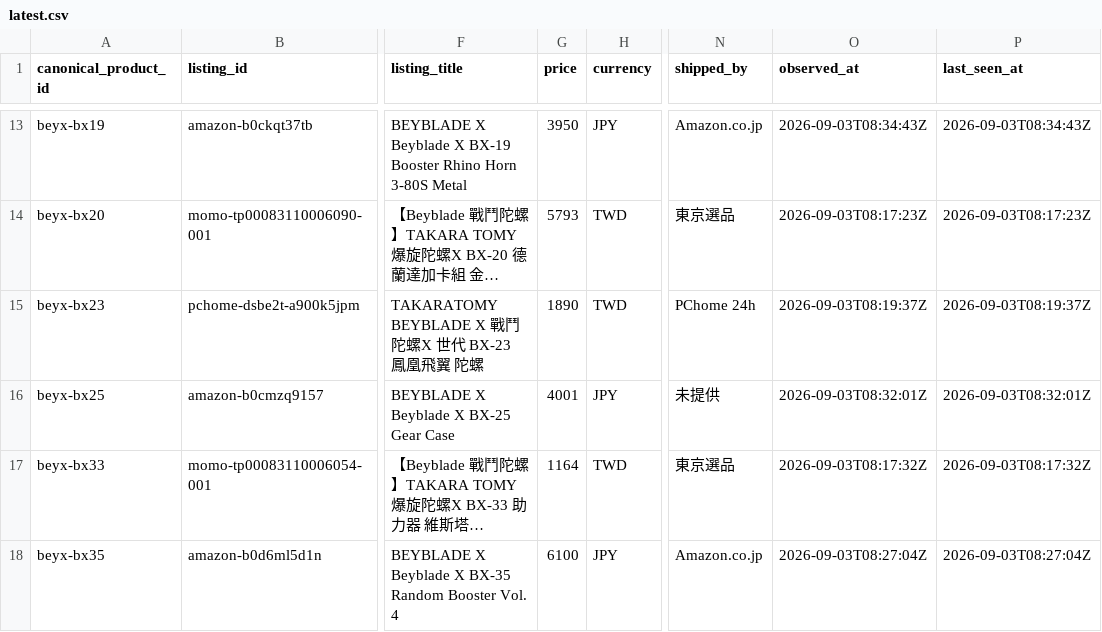
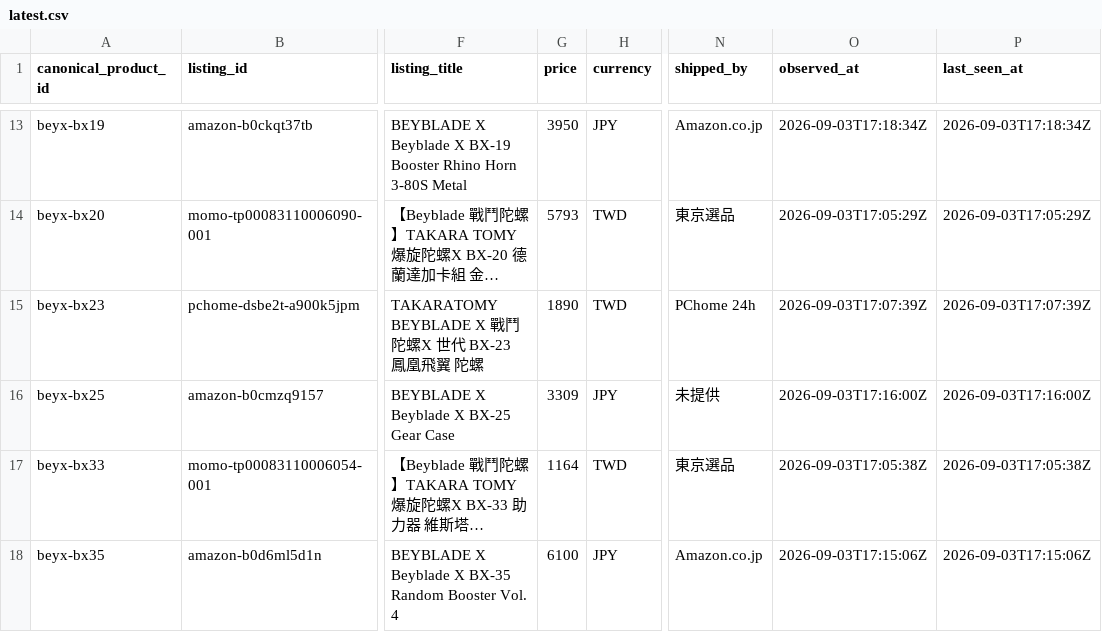
Before and after one commit to cchgene/buyblade-data, a CSV file: data/latest.csv, drawn as a sheet; only a part is shown, gaps mark what is left out; long unchanged cells end in …; the diff covers the shown part only; the diff names each change by its address in the sheet, - before the commit and + after, or states it on an @@ line.

```diff
--- a/data/latest.csv
+++ b/data/latest.csv
-O13 (observed_at): 2026-09-03T08:34:43Z
+O13 (observed_at): 2026-09-03T17:18:34Z
-P13 (last_seen_at): 2026-09-03T08:34:43Z
+P13 (last_seen_at): 2026-09-03T17:18:34Z
-O14 (observed_at): 2026-09-03T08:17:23Z
+O14 (observed_at): 2026-09-03T17:05:29Z
-P14 (last_seen_at): 2026-09-03T08:17:23Z
+P14 (last_seen_at): 2026-09-03T17:05:29Z
-O15 (observed_at): 2026-09-03T08:19:37Z
+O15 (observed_at): 2026-09-03T17:07:39Z
-P15 (last_seen_at): 2026-09-03T08:19:37Z
+P15 (last_seen_at): 2026-09-03T17:07:39Z
-G16 (price): 4001
+G16 (price): 3309
-O16 (observed_at): 2026-09-03T08:32:01Z
+O16 (observed_at): 2026-09-03T17:16:00Z
-P16 (last_seen_at): 2026-09-03T08:32:01Z
+P16 (last_seen_at): 2026-09-03T17:16:00Z
-O17 (observed_at): 2026-09-03T08:17:32Z
+O17 (observed_at): 2026-09-03T17:05:38Z
-P17 (last_seen_at): 2026-09-03T08:17:32Z
+P17 (last_seen_at): 2026-09-03T17:05:38Z
-O18 (observed_at): 2026-09-03T08:27:04Z
+O18 (observed_at): 2026-09-03T17:15:06Z
-P18 (last_seen_at): 2026-09-03T08:27:04Z
+P18 (last_seen_at): 2026-09-03T17:15:06Z
```
Also changed, not shown: 1 removed row and 147 edited cells elsewhere in this file, data/history-2026-09.csv.
